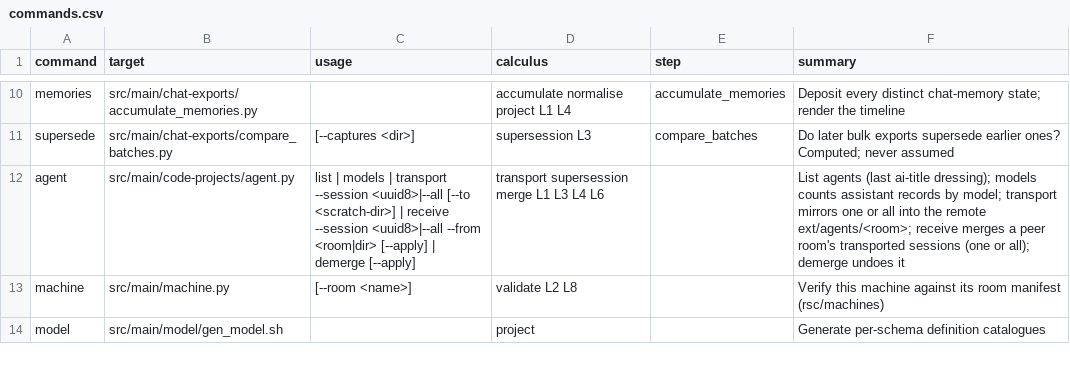
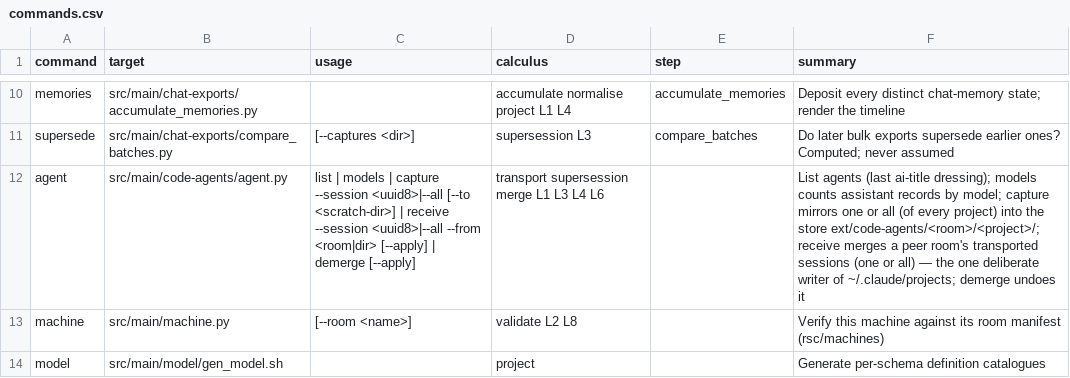
Before and after one commit to rpus/corpus-yoga, a CSV file: rsc/cli/commands.csv, drawn as a sheet; only a part is shown, gaps mark what is left out.

```diff
--- a/rsc/cli/commands.csv
+++ b/rsc/cli/commands.csv
@@ -11,3 +11,3 @@ memories,src/main/chat-exports/accumulate_memories.py,,accumulate normalise proj
 supersede,src/main/chat-exports/compare_batches.py,[--captures <dir>],supersession L3,compare_batches,Do later bulk exports supersede earlier ones? Computed; never assumed
-agent,src/main/code-projects/agent.py,list | models | transport --session <uuid8>|--all [--to <scratch-dir>] | receive --session <uuid8>|--all --from <room|dir> [--apply] | demerge [--apply],transport supersession merge L1 L3 L4 L6,,List agents (last ai-title dressing); models counts assistant records by model; transport mirrors one or all into the remote ext/agents/<room>; receive merges a peer room's transported sessions (one or all); demerge undoes it
+agent,src/main/code-agents/agent.py,list | models | capture --session <uuid8>|--all [--to <scratch-dir>] | receive --session <uuid8>|--all --from <room|dir> [--apply] | demerge [--apply],transport supersession merge L1 L3 L4 L6,,List agents (last ai-title dressing); models counts assistant records by model; capture mirrors one or all (of every project) into the store ext/code-agents/<room>/<project>/; receive merges a peer room's transported sessions (one or all) — the one deliberate writer of ~/.claude/projects; demerge undoes it
 machine,src/main/machine.py,[--room <name>],validate L2 L8,,Verify this machine against its room manifest (rsc/machines)
```
Also changed, not shown: rsc/machines/_base.csv, rsc/schema/model_join.csv, 42 other files.
